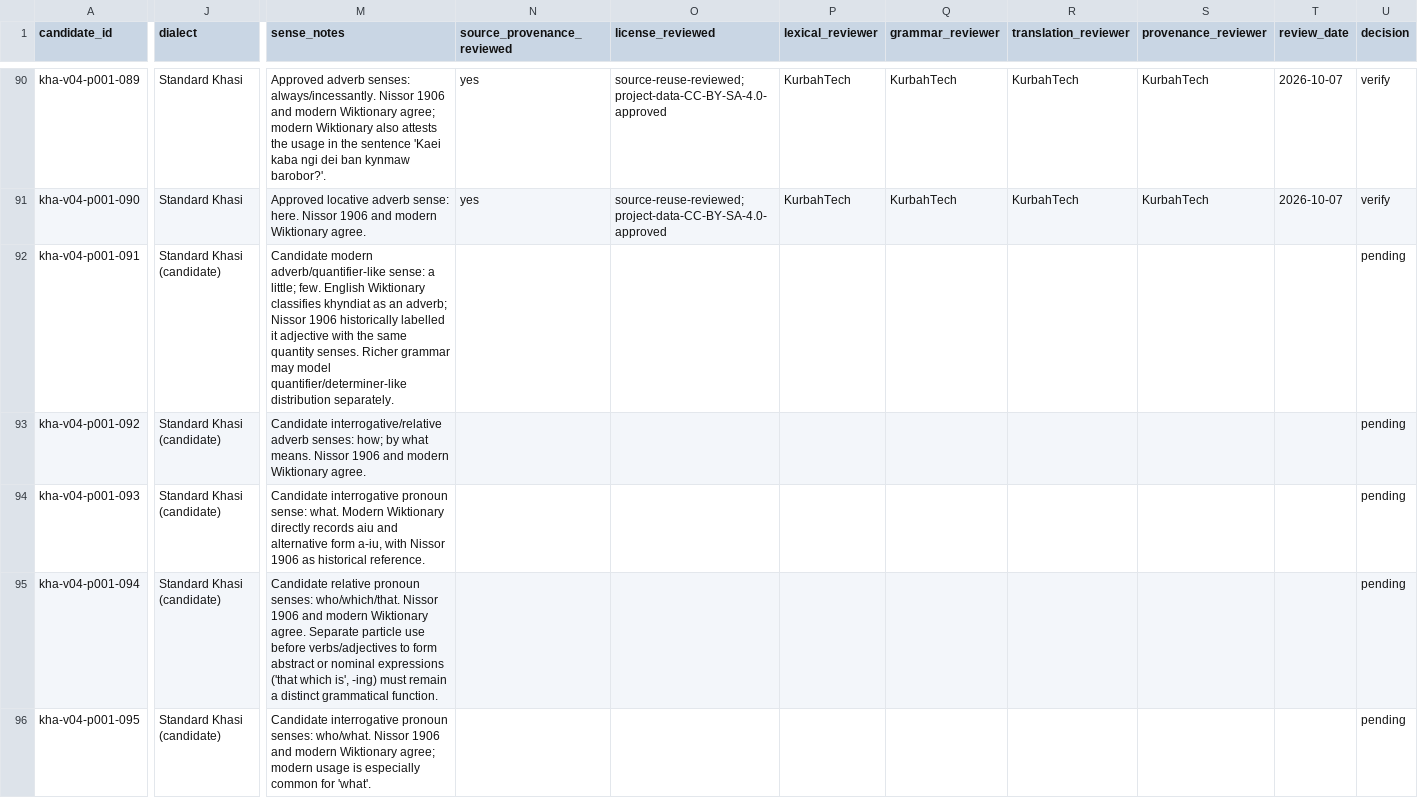
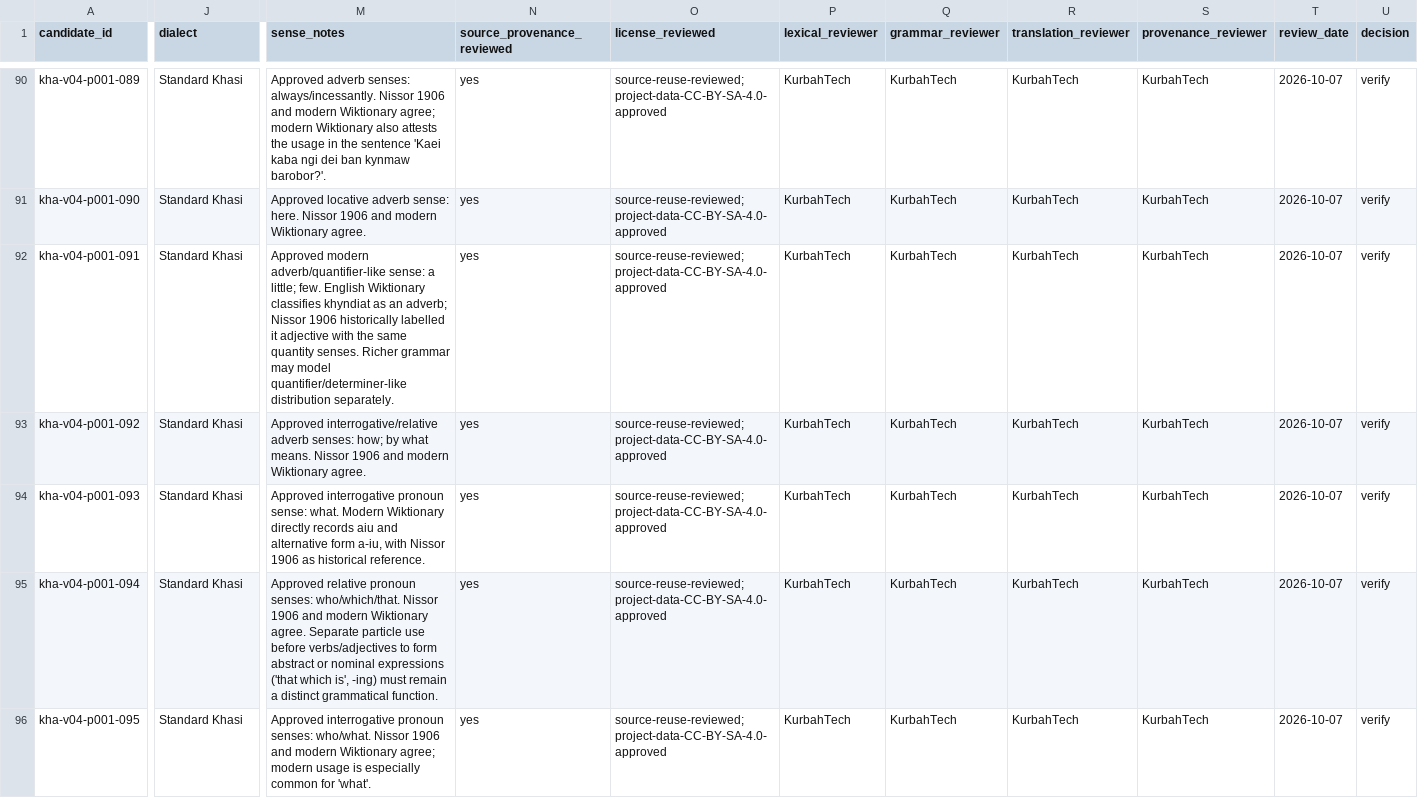
Before and after one commit to Applicationz2/KhasiLex, a CSV file: data/review/batches/v1.0-pilot-001-final-review.csv, drawn as a sheet; only a part is shown, gaps mark what is left out; the diff covers the shown part only; the diff names each change by its address in the sheet, - before the commit and + after, or states it on an @@ line.

Commit message:
review: approve pilot entries 091-100

```diff
--- a/data/review/batches/v1.0-pilot-001-final-review.csv
+++ b/data/review/batches/v1.0-pilot-001-final-review.csv
-J92:J96 (dialect): Standard Khasi (candidate)
+J92:J96 (dialect): Standard Khasi
-M92 (sense_notes): Candidate modern adverb/quantifier-like…
+M92 (sense_notes): Approved modern adverb/quantifier-like…
-N92:N96 (source_provenance_reviewed): (empty)
+N92:N96 (source_provenance_reviewed): yes
-O92:O96 (license_reviewed): (empty)
+O92:O96 (license_reviewed): source-reuse-reviewed; project-data-CC-BY-SA-4.0-approved
-P92:P96 (lexical_reviewer): (empty)
+P92:P96 (lexical_reviewer): KurbahTech
-Q92:Q96 (grammar_reviewer): (empty)
+Q92:Q96 (grammar_reviewer): KurbahTech
-R92:R96 (translation_reviewer): (empty)
+R92:R96 (translation_reviewer): KurbahTech
-S92:S96 (provenance_reviewer): (empty)
+S92:S96 (provenance_reviewer): KurbahTech
-T92:T96 (review_date): (empty)
+T92:T96 (review_date): 2026-10-07
-U92:U96 (decision): pending
+U92:U96 (decision): verify
-M93 (sense_notes): Candidate interrogative/relative adverb…
+M93 (sense_notes): Approved interrogative/relative adverb…
-M94 (sense_notes): Candidate interrogative pronoun…
+M94 (sense_notes): Approved interrogative pronoun…
-M95 (sense_notes): Candidate relative pronoun…
+M95 (sense_notes): Approved relative pronoun…
-M96 (sense_notes): Candidate interrogative pronoun…
+M96 (sense_notes): Approved interrogative pronoun…
```
Also changed, not shown: 60 edited cells elsewhere in this file.
